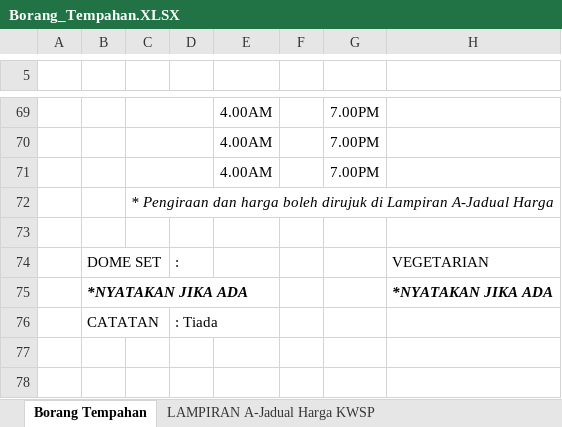
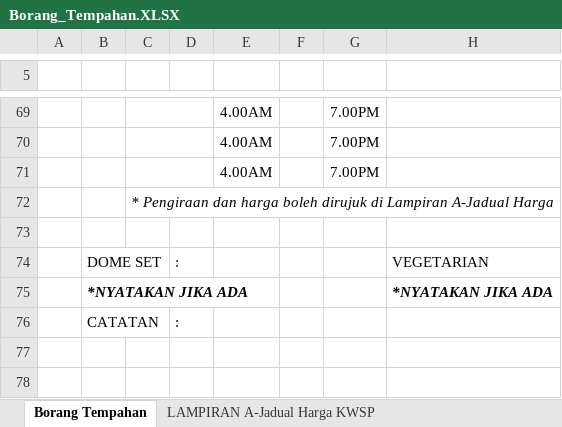
Before and after one commit to Zul-Hilmi/Borang-Tempahan, an Excel workbook: public/Borang_Tempahan.XLSX, sheet Borang Tempahan, drawn as a sheet; only a part is shown, gaps mark what is left out; values as stored, in another font and other column widths than the file's, no borders; charts and pictures not drawn; the diff names each change by its address in the sheet, - before the commit and + after, or states it on an @@ line.

```diff
--- a/public/Borang_Tempahan.XLSX (sheet Borang Tempahan)
+++ b/public/Borang_Tempahan.XLSX (sheet Borang Tempahan)
-D76: : Tiada
+D76: :
```
Also changed, not shown: sheet LAMPIRAN A-Jadual Harga KWSP, 7 other files.
